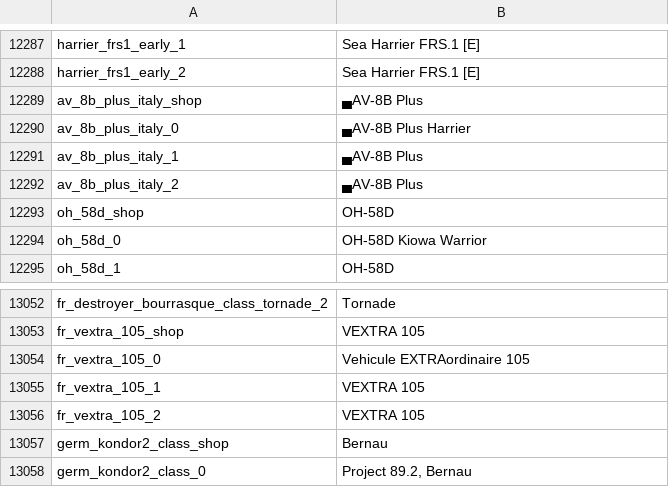
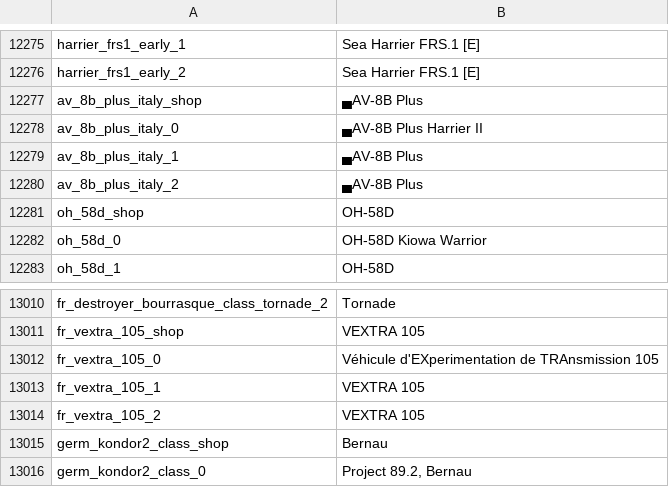
Before and after one commit to jaek898/wt-localization, a CSV file: Standard/units.csv, drawn as a sheet; only a part is shown, gaps mark what is left out; the diff covers the shown part only.

```diff
--- a/Standard/units.csv
+++ b/Standard/units.csv
@@ -12289,3 +12277,3 @@ harrier_frs1_early_2;Sea Harrier FRS.1 [E]
 av_8b_plus_italy_shop;▄AV-8B Plus
-av_8b_plus_italy_0;▄AV-8B Plus Harrier
+av_8b_plus_italy_0;▄AV-8B Plus Harrier II
 av_8b_plus_italy_1;▄AV-8B Plus
@@ -13053,3 +13011,3 @@ fr_destroyer_bourrasque_class_tornade_2;Tornade
 fr_vextra_105_shop;VEXTRA 105
-fr_vextra_105_0;Vehicule EXTRAordinaire 105
+fr_vextra_105_0;Véhicule d'EXperimentation de TRAnsmission 105
 fr_vextra_105_1;VEXTRA 105
```
Also changed, not shown: 8 added rows and 42 removed rows elsewhere in this file, Dechinafied/units.csv, New Icons/units.csv.
